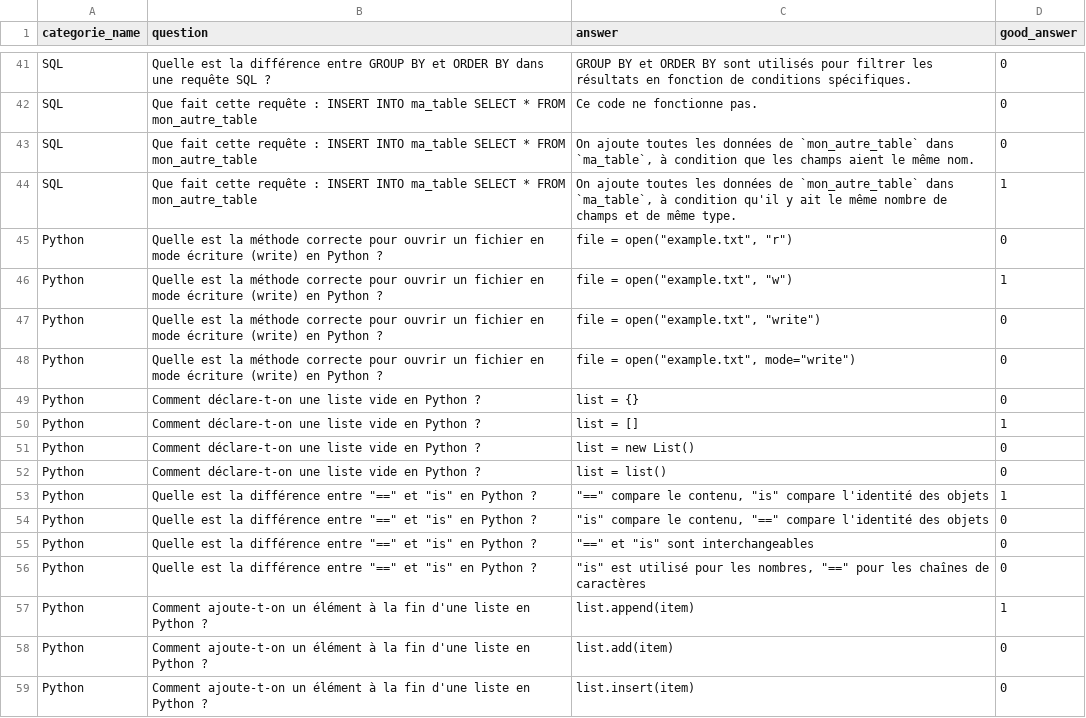
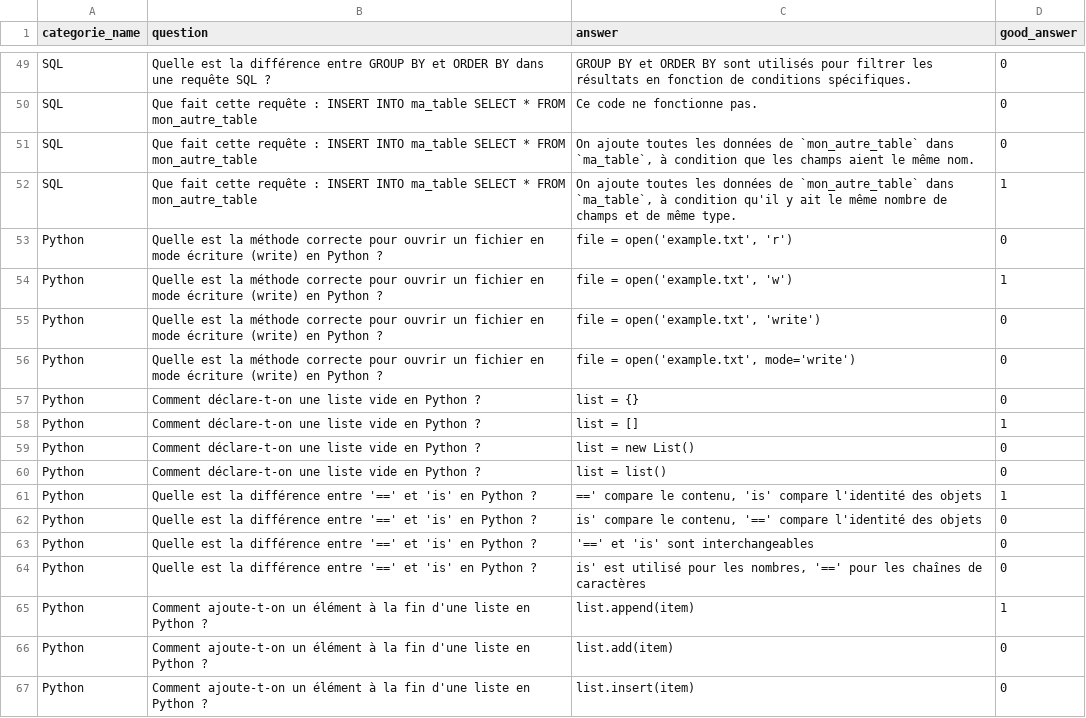
Before and after one commit to Memory77/triv_ia_dlc, a CSV file: TRIV_IA_DLC - question_answer.csv, drawn as a sheet; only a part is shown, gaps mark what is left out; the diff covers the shown part only.

Commit message:
MAJ BDD + ajout lecture question et réponses

```diff
--- a/TRIV_IA_DLC - question_answer.csv
+++ b/TRIV_IA_DLC - question_answer.csv
@@ -44,6 +52,6 @@ SQL,Que fait cette requête : INSERT INTO ma_table SELECT * FROM mon_autre_table
 SQL,Que fait cette requête : INSERT INTO ma_table SELECT * FROM mon_autre_table,"On ajoute toutes les données de `mon_autre_table` dans `ma_table`, à condition qu'il y ait le même nombre de champs et de même type.",1
-Python,Quelle est la méthode correcte pour ouvrir un fichier en mode écriture (write) en Python ?,"file = open(""example.txt"", ""r"")",0
-Python,Quelle est la méthode correcte pour ouvrir un fichier en mode écriture (write) en Python ?,"file = open(""example.txt"", ""w"")",1
-Python,Quelle est la méthode correcte pour ouvrir un fichier en mode écriture (write) en Python ?,"file = open(""example.txt"", ""write"")",0
-Python,Quelle est la méthode correcte pour ouvrir un fichier en mode écriture (write) en Python ?,"file = open(""example.txt"", mode=""write"")",0
+Python,Quelle est la méthode correcte pour ouvrir un fichier en mode écriture (write) en Python ?,"file = open('example.txt', 'r')",0
+Python,Quelle est la méthode correcte pour ouvrir un fichier en mode écriture (write) en Python ?,"file = open('example.txt', 'w')",1
+Python,Quelle est la méthode correcte pour ouvrir un fichier en mode écriture (write) en Python ?,"file = open('example.txt', 'write')",0
+Python,Quelle est la méthode correcte pour ouvrir un fichier en mode écriture (write) en Python ?,"file = open('example.txt', mode='write')",0
 Python,Comment déclare-t-on une liste vide en Python ?,list = {},0
@@ -52,6 +60,6 @@ Python,Comment déclare-t-on une liste vide en Python ?,list = new List(),0
 Python,Comment déclare-t-on une liste vide en Python ?,list = list(),0
-Python,"Quelle est la différence entre ""=="" et ""is"" en Python ?","""=="" compare le contenu, ""is"" compare l'identité des objets",1
-Python,"Quelle est la différence entre ""=="" et ""is"" en Python ?","""is"" compare le contenu, ""=="" compare l'identité des objets",0
-Python,"Quelle est la différence entre ""=="" et ""is"" en Python ?"," ""=="" et ""is"" sont interchangeables",0
-Python,"Quelle est la différence entre ""=="" et ""is"" en Python ?","""is"" est utilisé pour les nombres, ""=="" pour les chaînes de caractères",0
+Python,Quelle est la différence entre '==' et 'is' en Python ?,"==' compare le contenu, 'is' compare l'identité des objets",1
+Python,Quelle est la différence entre '==' et 'is' en Python ?,"is' compare le contenu, '==' compare l'identité des objets",0
+Python,Quelle est la différence entre '==' et 'is' en Python ?, '==' et 'is' sont interchangeables,0
+Python,Quelle est la différence entre '==' et 'is' en Python ?,"is' est utilisé pour les nombres, '==' pour les chaînes de caractères",0
 Python,Comment ajoute-t-on un élément à la fin d'une liste en Python ?,list.append(item),1
```
Also changed, not shown: 8 added rows and 14 edited cells elsewhere in this file, 6 other files.
